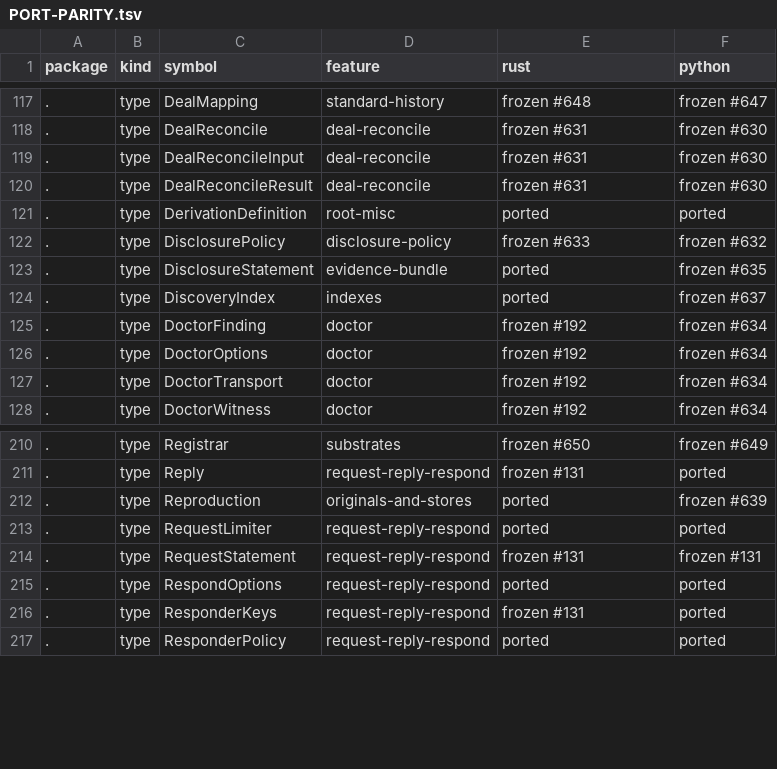
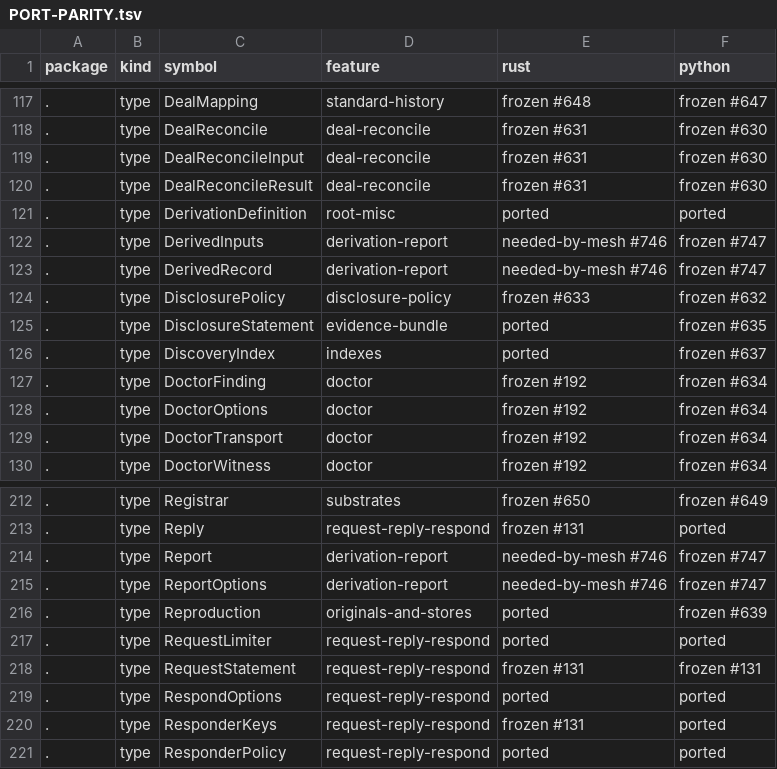
Before and after one commit to action-state-group/evidencebook, a TSV file: docs/PORT-PARITY.tsv, drawn as a sheet; only a part is shown, gaps mark what is left out.

Commit message:
feat: serve a Terms Pack by the digest of its definition and report over the answer (#606)
A registered derivation can now be granted to several requesters
(Recipients), declare nested fields (statement.generated_at reveals that
member only) and carry the anchor's signed checkpoint with one inclusion
proof per record (Proofs), which RecordResponse checks. On the requester
side, DerivedInputs reads a recorded, verified answer and
ReportFromDerivation seals the Evidence Result the caller's evaluator
returns, after checking that every claim cites exactly the response
record, and builds one Evidence Bundle with contract-report/v1. Doctor
lists the served derivation digests.

Steven's ruling A (ops 24c20094): the holder sends the declared fields
with proofs, the requester runs the pack and signs the Result. Go only;
Rust (#746) and Python (#747) follow.

Signed-off-by: Ethan Zhang <github@yzhang.io>

```diff
--- a/docs/PORT-PARITY.tsv
+++ b/docs/PORT-PARITY.tsv
@@ -121,2 +121,4 @@ package	kind	symbol	feature	rust	python
 .	type	DerivationDefinition	root-misc	ported	ported
+.	type	DerivedInputs	derivation-report	needed-by-mesh #746	frozen #747
+.	type	DerivedRecord	derivation-report	needed-by-mesh #746	frozen #747
 .	type	DisclosurePolicy	disclosure-policy	frozen #633	frozen #632
@@ -211,2 +213,4 @@ package	kind	symbol	feature	rust	python
 .	type	Reply	request-reply-respond	frozen #131	ported
+.	type	Report	derivation-report	needed-by-mesh #746	frozen #747
+.	type	ReportOptions	derivation-report	needed-by-mesh #746	frozen #747
 .	type	Reproduction	originals-and-stores	ported	frozen #639
```
Also changed, not shown: 14 other files.
